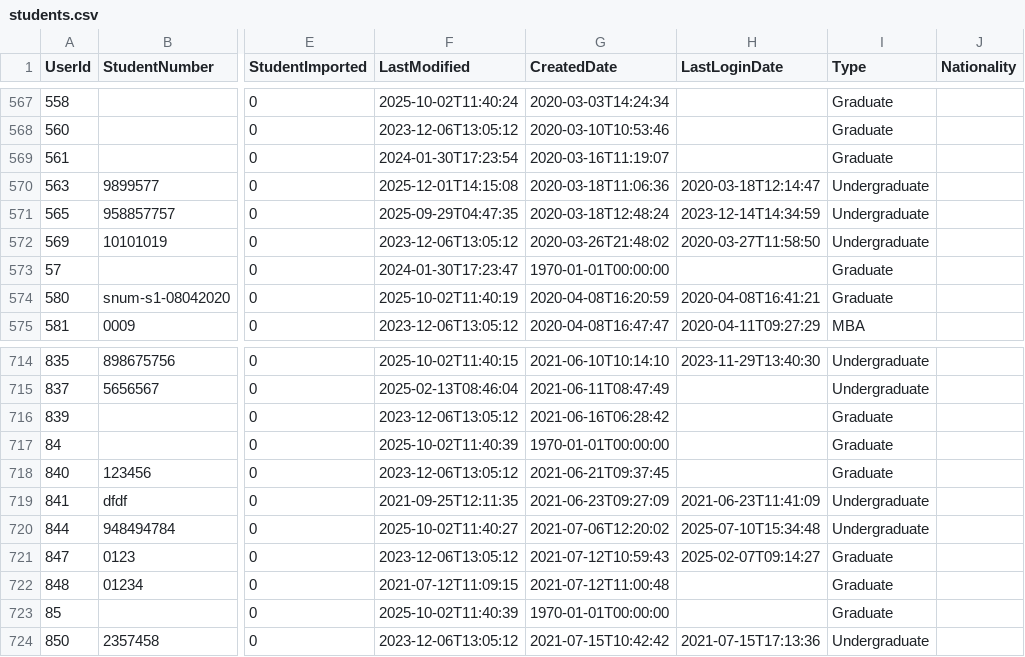
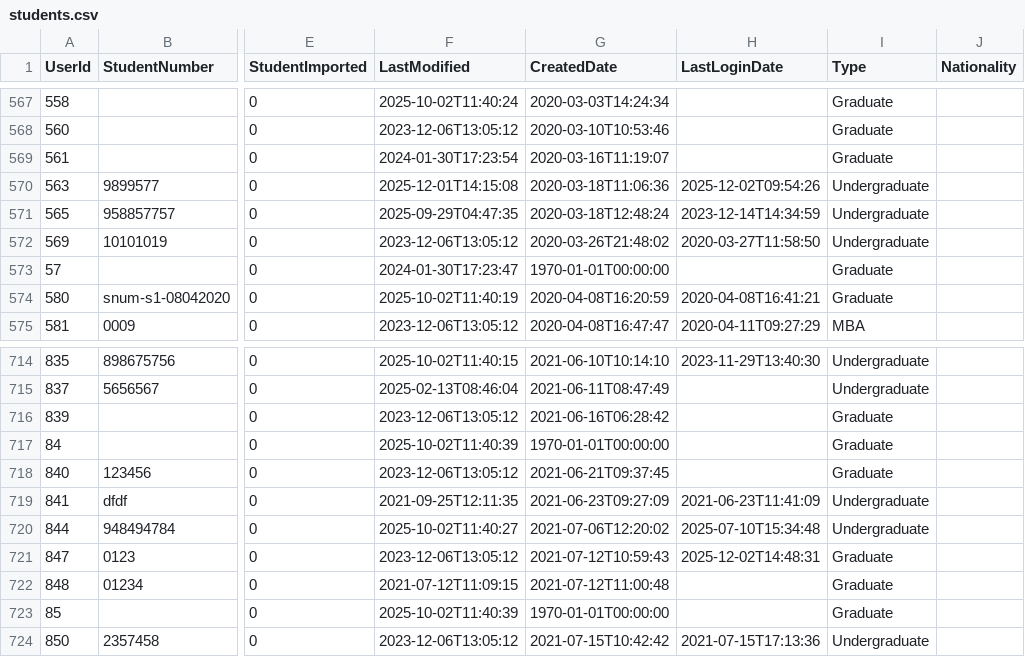
Before and after one commit to falaknaazkhan14/Trial, a CSV file: data/students.csv, drawn as a sheet; only a part is shown, gaps mark what is left out; the diff covers the shown part only; the diff names each change by its address in the sheet, - before the commit and + after, or states it on an @@ line.

```diff
--- a/data/students.csv
+++ b/data/students.csv
-H570 (LastLoginDate): 2020-03-18T12:14:47
+H570 (LastLoginDate): 2025-12-02T09:54:26
-H721 (LastLoginDate): 2025-02-07T09:14:27
+H721 (LastLoginDate): 2025-12-02T14:48:31
```
Also changed, not shown: 10 edited cells elsewhere in this file, 2 other files.
